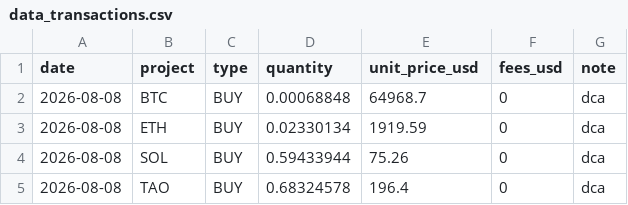
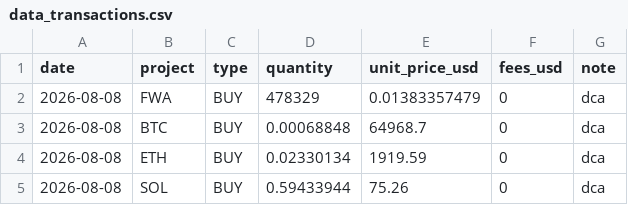
Before and after one commit to bwminingae/portfolio, a CSV file: data_transactions.csv, drawn as a sheet; only a part is shown; the shorter side is filled out with more unchanged rows; the diff names each change by its address in the sheet, - before the commit and + after, or states it on an @@ line.

Commit message:
Update data_transactions.csv

```diff
--- a/data_transactions.csv
+++ b/data_transactions.csv
+row 2: 2026-08-08 | FWA | BUY | 478329 | 0.01383357479 | 0 | dca
```
